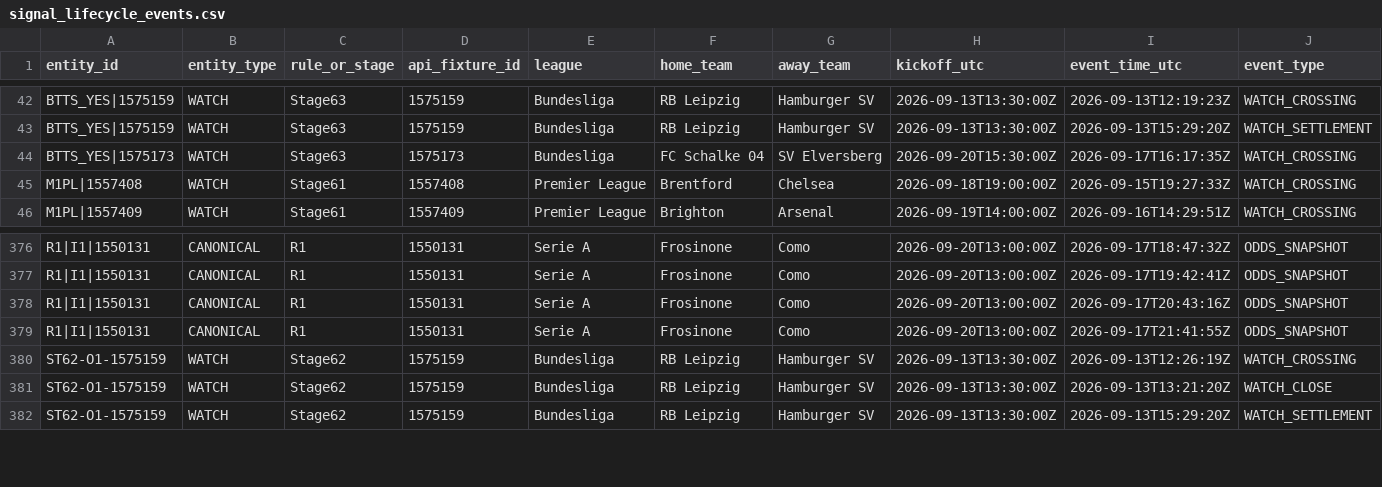
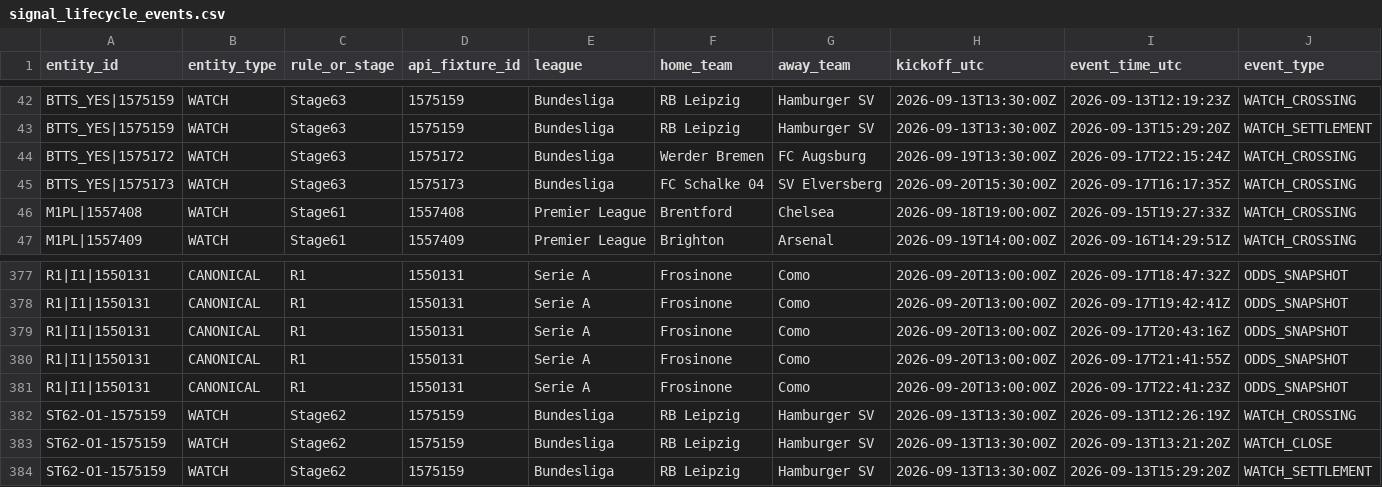
Before and after one commit to nekakoval-crypto/football-data-bridge, a CSV file: ops/signal_lifecycle_events.csv, drawn as a sheet; only a part is shown, gaps mark what is left out; rows hold the shown columns only; the diff names each change by its address in the sheet, - before the commit and + after, or states it on an @@ line.

Commit message:
Stage 70 signal lifecycle update

```diff
--- a/ops/signal_lifecycle_events.csv
+++ b/ops/signal_lifecycle_events.csv
+row 44: BTTS_YES|1575172 | WATCH | Stage63 | 1575172 | Bundesliga | Werder Bremen | FC Augsburg | 2026-09-19T13:30:00Z | 2026-09-17T22:15:24Z | WATCH_CROSSING
+row 381: R1|I1|1550131 | CANONICAL | R1 | 1550131 | Serie A | Frosinone | Como | 2026-09-20T13:00:00Z | 2026-09-17T22:41:23Z | ODDS_SNAPSHOT
```
Also changed, not shown: 3 other files.
